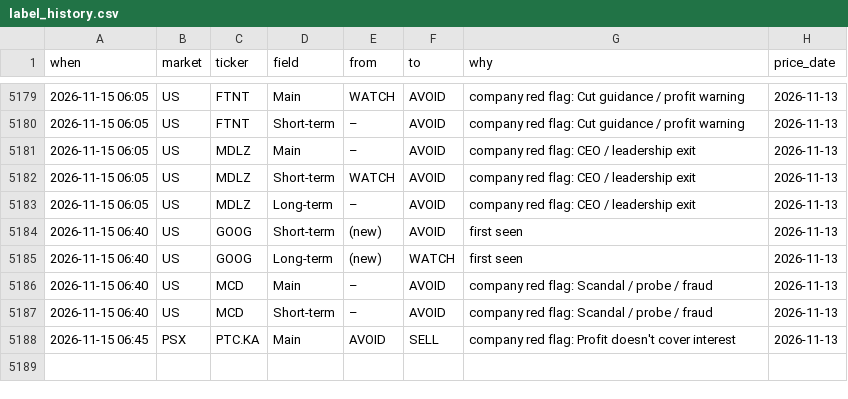
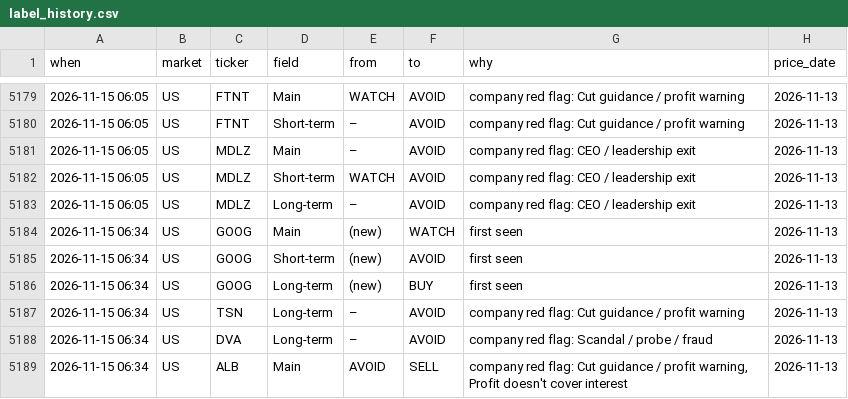
Before and after one commit to clyphor/stock-screener, a CSV file: results/label_history.csv, drawn as a sheet; only a part is shown, gaps mark what is left out.

```diff
--- a/results/label_history.csv
+++ b/results/label_history.csv
@@ -5183,6 +5183,7 @@ when,market,ticker,field,from,to,why,price_date
 2026-11-15 06:05,US,MDLZ,Long-term,–,AVOID,company red flag: CEO / leadership exit,2026-11-13
-2026-11-15 06:40,US,GOOG,Short-term,(new),AVOID,first seen,2026-11-13
-2026-11-15 06:40,US,GOOG,Long-term,(new),WATCH,first seen,2026-11-13
-2026-11-15 06:40,US,MCD,Main,–,AVOID,company red flag: Scandal / probe / fraud,2026-11-13
-2026-11-15 06:40,US,MCD,Short-term,–,AVOID,company red flag: Scandal / probe / fraud,2026-11-13
-2026-11-15 06:45,PSX,PTC.KA,Main,AVOID,SELL,company red flag: Profit doesn't cover interest,2026-11-13
+2026-11-15 06:34,US,GOOG,Main,(new),WATCH,first seen,2026-11-13
+2026-11-15 06:34,US,GOOG,Short-term,(new),AVOID,first seen,2026-11-13
+2026-11-15 06:34,US,GOOG,Long-term,(new),BUY,first seen,2026-11-13
+2026-11-15 06:34,US,TSN,Long-term,–,AVOID,company red flag: Cut guidance / profit warning,2026-11-13
+2026-11-15 06:34,US,DVA,Long-term,–,AVOID,company red flag: Scandal / probe / fraud,2026-11-13
+2026-11-15 06:34,US,ALB,Main,AVOID,SELL,"company red flag: Cut guidance / profit warning, Profit doesn't cover interest",2026-11-13
```
Also changed, not shown: results/label_state.csv, results/macro_history.csv, 36 other files.
